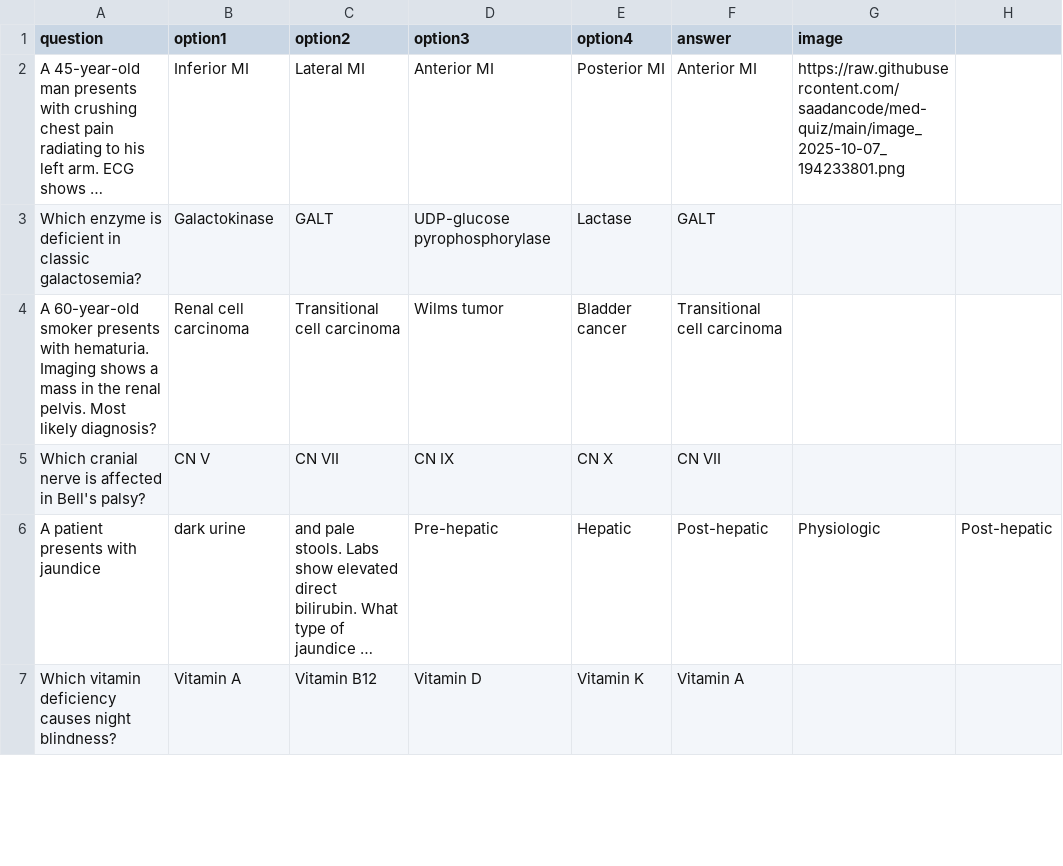
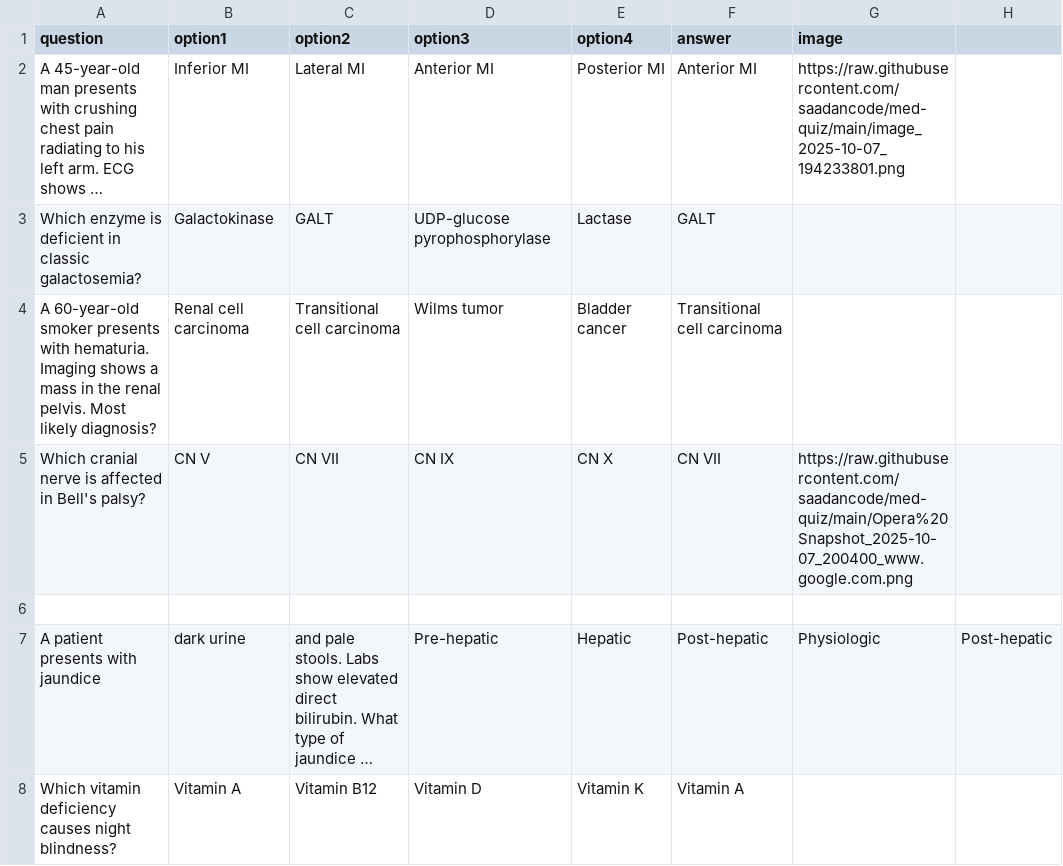
Before and after one commit to saadancode/med-quiz, a CSV file: questions.csv, drawn as a sheet; only a part is shown; long unchanged cells end in …; the diff names each change by its address in the sheet, - before the commit and + after, or states it on an @@ line.

Commit message:
Update questions.csv

```diff
--- a/questions.csv
+++ b/questions.csv
-G5 (image): (empty)
+G5 (image): https://raw.githubusercontent.com/saadancode/med-quiz/main/Opera%20Snapshot_2025-10-07_200400_www.google.com.png
+row 6: (empty)
```
